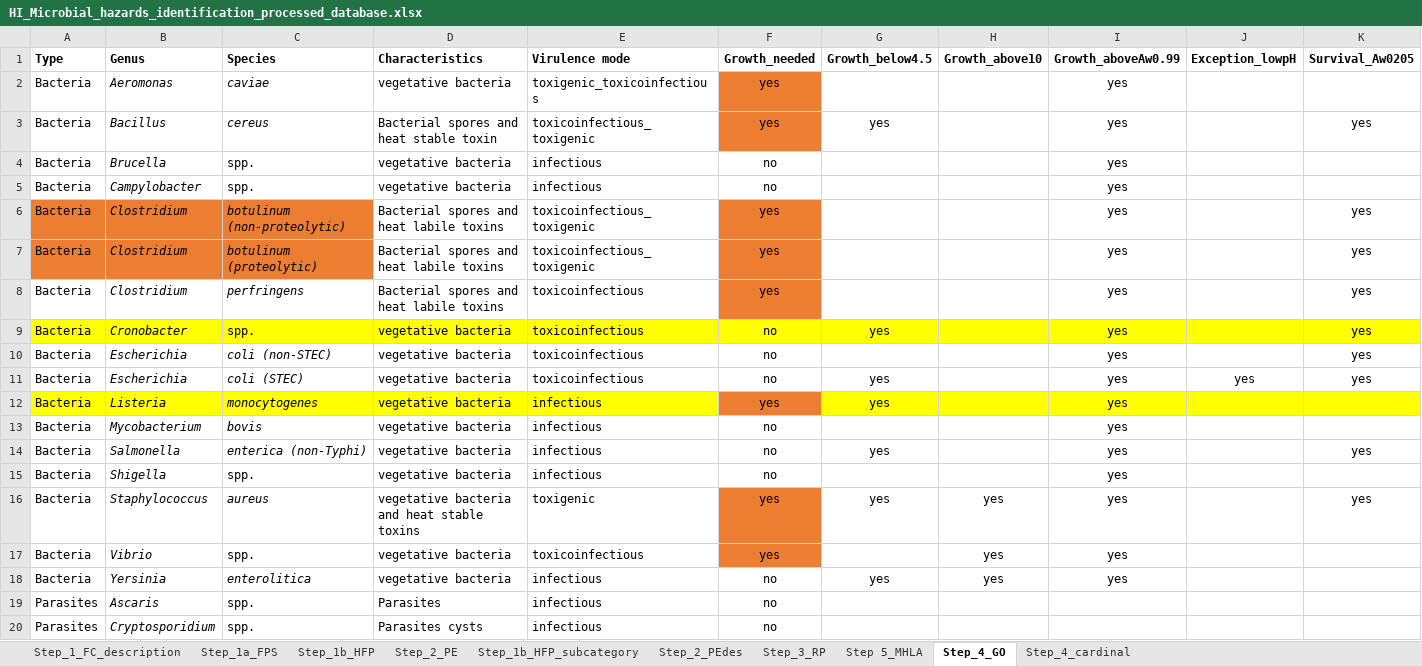
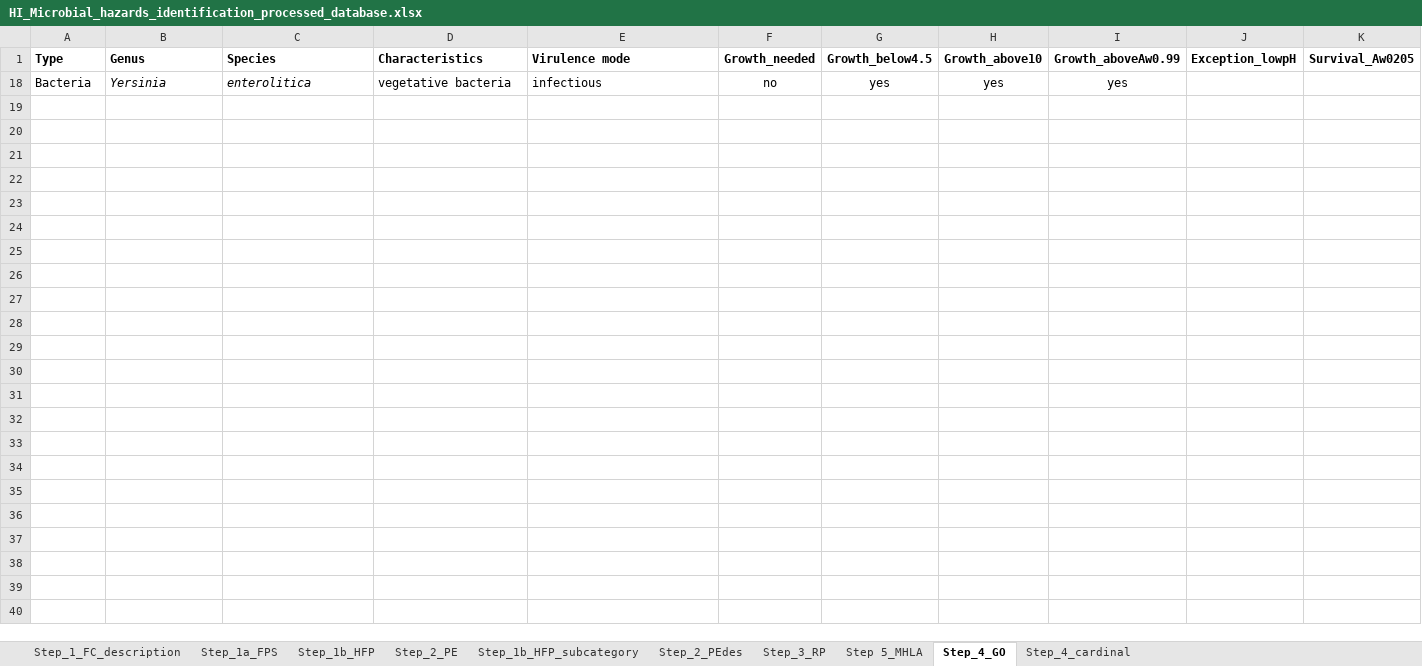
Before and after one commit to foodmicrobiologywur/Microbial_hazards_ID, an Excel workbook: HI_Microbial_hazards_identification_processed_database.xlsx, sheet Step_4_GO, drawn as a sheet; only a part is shown; values as stored, in another font and other column widths than the file's, no borders; rows hold the shown columns only; the diff covers the shown part only; the diff names each change by its address in the sheet, - before the commit and + after, or states it on an @@ line.

```diff
--- a/HI_Microbial_hazards_identification_processed_database.xlsx (sheet Step_4_GO)
+++ b/HI_Microbial_hazards_identification_processed_database.xlsx (sheet Step_4_GO)
@@ row 2 hidden: Bacteria | Aeromonas | caviae | vegetative bacteria | toxigenic_toxicoinfectious | yes |  |  | yes @@
@@ row 3 hidden: Bacteria | Bacillus | cereus | Bacterial spores and heat stable toxin | toxicoinfectious_toxigenic | yes | yes |  | yes |  | yes @@
@@ row 4 hidden: Bacteria | Brucella | spp. | vegetative bacteria | infectious | no |  |  | yes @@
@@ row 5 hidden: Bacteria | Campylobacter | spp. | vegetative bacteria | infectious | no |  |  | yes @@
@@ row 6 hidden: Bacteria | Clostridium | botulinum (non-proteolytic) | Bacterial spores and heat labile toxins | toxicoinfectious_toxigenic | yes |  |  | yes |  | yes @@
@@ row 7 hidden: Bacteria | Clostridium | botulinum (proteolytic) | Bacterial spores and heat labile toxins | toxicoinfectious_toxigenic | yes |  |  | yes |  | yes @@
@@ row 8 hidden: Bacteria | Clostridium | perfringens | Bacterial spores and heat labile toxins | toxicoinfectious | yes |  |  | yes |  | yes @@
@@ row 9 hidden: Bacteria | Cronobacter | spp. | vegetative bacteria | toxicoinfectious | no | yes |  | yes |  | yes @@
@@ row 10 hidden: Bacteria | Escherichia | coli (non-STEC) | vegetative bacteria | toxicoinfectious | no |  |  | yes |  | yes @@
@@ row 11 hidden: Bacteria | Escherichia | coli (STEC) | vegetative bacteria | toxicoinfectious | no | yes |  | yes | yes | yes @@
@@ row 12 hidden: Bacteria | Listeria | monocytogenes | vegetative bacteria | infectious | yes | yes |  | yes @@
@@ row 13 hidden: Bacteria | Mycobacterium | bovis | vegetative bacteria | infectious | no |  |  | yes @@
@@ row 14 hidden: Bacteria | Salmonella | enterica (non-Typhi) | vegetative bacteria | infectious | no | yes |  | yes |  | yes @@
@@ row 15 hidden: Bacteria | Shigella | spp. | vegetative bacteria | infectious | no |  |  | yes @@
@@ row 16 hidden: Bacteria | Staphylococcus | aureus | vegetative bacteria and heat stable toxins | toxigenic | yes | yes | yes | yes |  | yes @@
@@ row 17 hidden: Bacteria | Vibrio | spp. | vegetative bacteria | toxicoinfectious | yes |  | yes | yes @@
@@ row 19 hidden: Parasites | Ascaris | spp. | Parasites | infectious | no @@
@@ row 20 hidden: Parasites | Cryptosporidium | spp. | Parasites cysts | infectious | no @@
```
Also changed, not shown: 15 hidden or unhidden rows elsewhere in this sheet, sheet Step_1b_HFP_subcategory, sheet Step 5_MHLA, sheet Step_2_PE, sheet Step_4_cardinal, sheet Step_2_PEdes, 4 other files.
